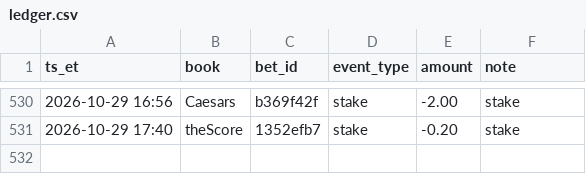
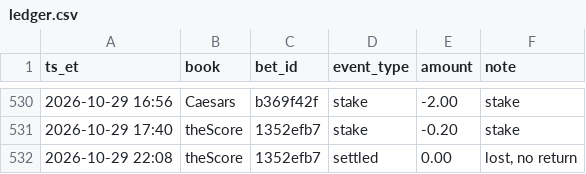
Before and after one commit to s-chuch/bet-dashboard, a CSV file: data/ledger.csv, drawn as a sheet; only a part is shown, gaps mark what is left out; the diff names each change by its address in the sheet, - before the commit and + after, or states it on an @@ line.

```diff
--- a/data/ledger.csv
+++ b/data/ledger.csv
+row 532: 2026-10-29 22:08 | theScore | 1352efb7 | settled | 0.00 | lost, no return
```
Also changed, not shown: data/bets.csv, 4 other files.
